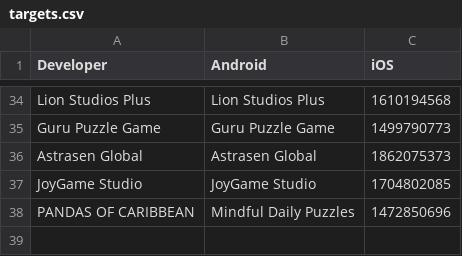
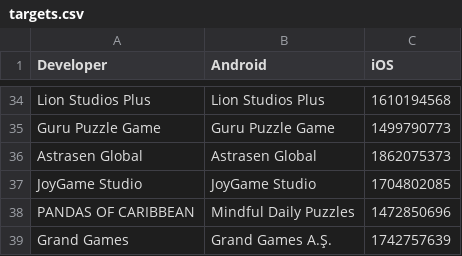
Before and after one commit to Sven0920/competitor-tracker, a CSV file: targets.csv, drawn as a sheet; only a part is shown, gaps mark what is left out.

Commit message:
feat: 监控名单新增 Grand Games (土耳其 sort/puzzle 厂)

```diff
--- a/targets.csv
+++ b/targets.csv
@@ -38 +38,2 @@ JoyGame Studio,JoyGame Studio,1704802085
 PANDAS OF CARIBBEAN,Mindful Daily Puzzles,1472850696
+Grand Games,Grand Games A.Ş.,1742757639
```
